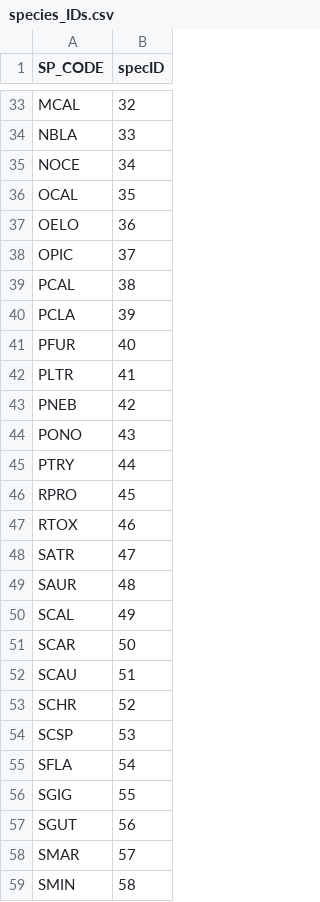
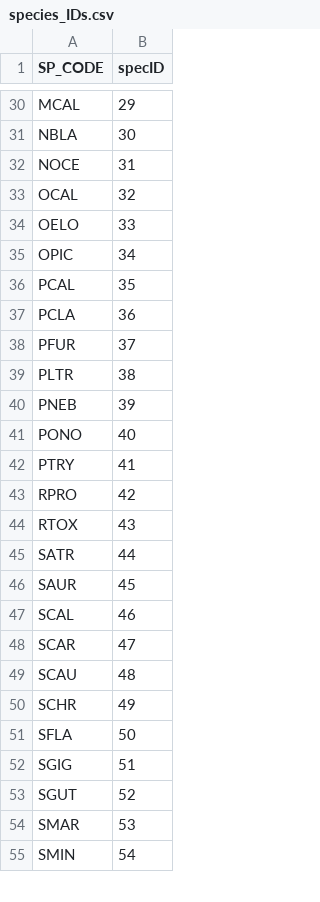
Before and after one commit to anamtk/community_detection, a CSV file: 01_sbc_fish/data_outputs/metadata/species_IDs.csv, drawn as a sheet; only a part is shown, gaps mark what is left out; the diff covers the shown part only.

```diff
--- a/01_sbc_fish/data_outputs/metadata/species_IDs.csv
+++ b/01_sbc_fish/data_outputs/metadata/species_IDs.csv
@@ -33,27 +30,26 @@
-"MCAL",32
-"NBLA",33
-"NOCE",34
-"OCAL",35
-"OELO",36
-"OPIC",37
-"PCAL",38
-"PCLA",39
-"PFUR",40
-"PLTR",41
-"PNEB",42
-"PONO",43
-"PTRY",44
-"RPRO",45
-"RTOX",46
-"SATR",47
-"SAUR",48
-"SCAL",49
-"SCAR",50
-"SCAU",51
-"SCHR",52
-"SCSP",53
-"SFLA",54
-"SGIG",55
-"SGUT",56
-"SMAR",57
-"SMIN",58
+"MCAL",29
+"NBLA",30
+"NOCE",31
+"OCAL",32
+"OELO",33
+"OPIC",34
+"PCAL",35
+"PCLA",36
+"PFUR",37
+"PLTR",38
+"PNEB",39
+"PONO",40
+"PTRY",41
+"RPRO",42
+"RTOX",43
+"SATR",44
+"SAUR",45
+"SCAL",46
+"SCAR",47
+"SCAU",48
+"SCHR",49
+"SFLA",50
+"SGIG",51
+"SGUT",52
+"SMAR",53
+"SMIN",54
```
Also changed, not shown: 4 removed rows and 33 edited cells elsewhere in this file, 16 other files.
